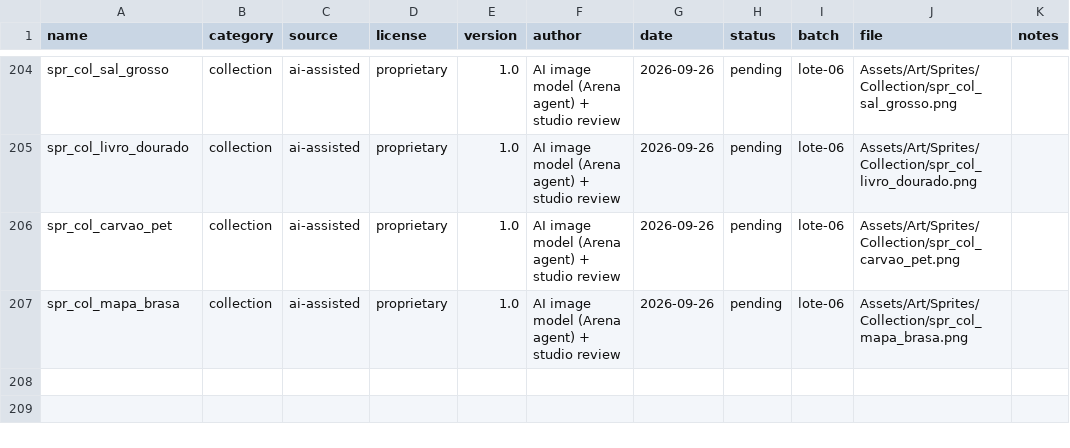
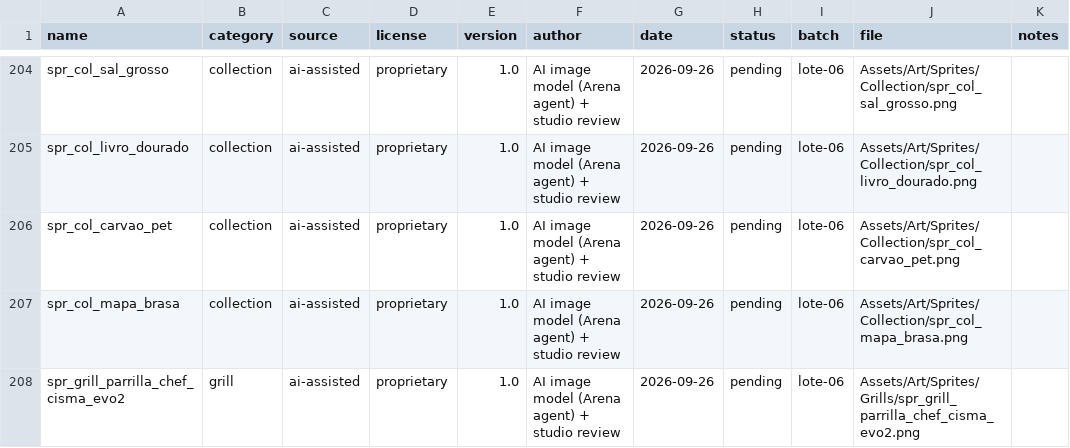
Before and after one commit to berger33/game_churrasqueiro, a CSV file: Assets/Art/ASSET_REGISTRY.csv, drawn as a sheet; only a part is shown, gaps mark what is left out; the diff names each change by its address in the sheet, - before the commit and + after, or states it on an @@ line.

Commit message:
art: lote 06 parcial — 6/10 imagens, 25 sprites (pending)
Inox evo 2 passou (boca 72,1%); chapa evo 2 na 5ª passada caiu para 46,7% — diagnóstico: armários/painéis laterais alargam o corpo. Plano da 6ª passada ([SEM-LATERAL]) registrado em art/prompts/lote-06.md.

Co-authored-by: arena-agent <297053741+arena-agent@users.noreply.github.com>

```diff
--- a/Assets/Art/ASSET_REGISTRY.csv
+++ b/Assets/Art/ASSET_REGISTRY.csv
+row 208: spr_grill_parrilla_chef_cisma_evo2 | grill | ai-assisted | proprietary | 1.0 | AI image model (Arena agent) + studio review | 2026-09-26 | pending | lote-06 | Assets/Art/Sprites/Grills/spr_grill_parrilla_chef_cisma_evo2.png
```
Also changed, not shown: 4 other files.
